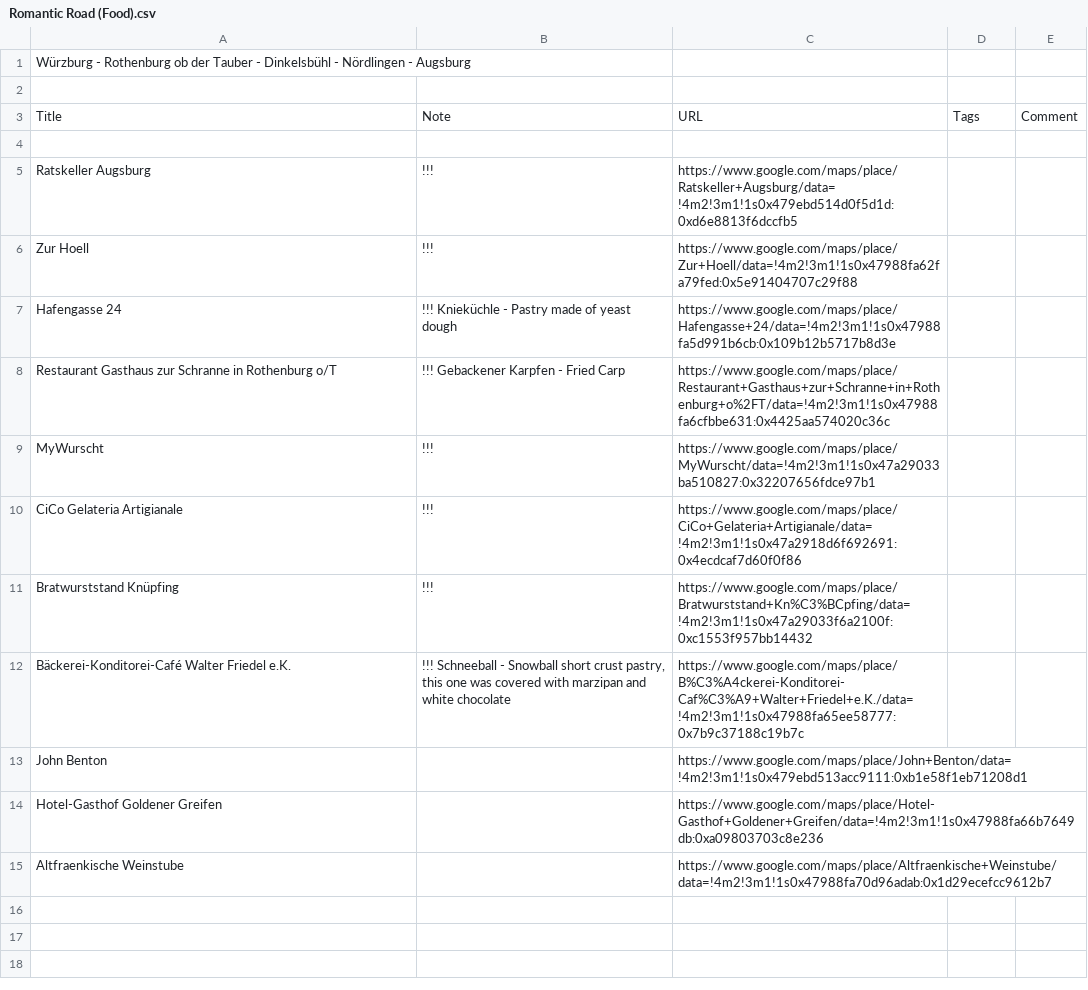
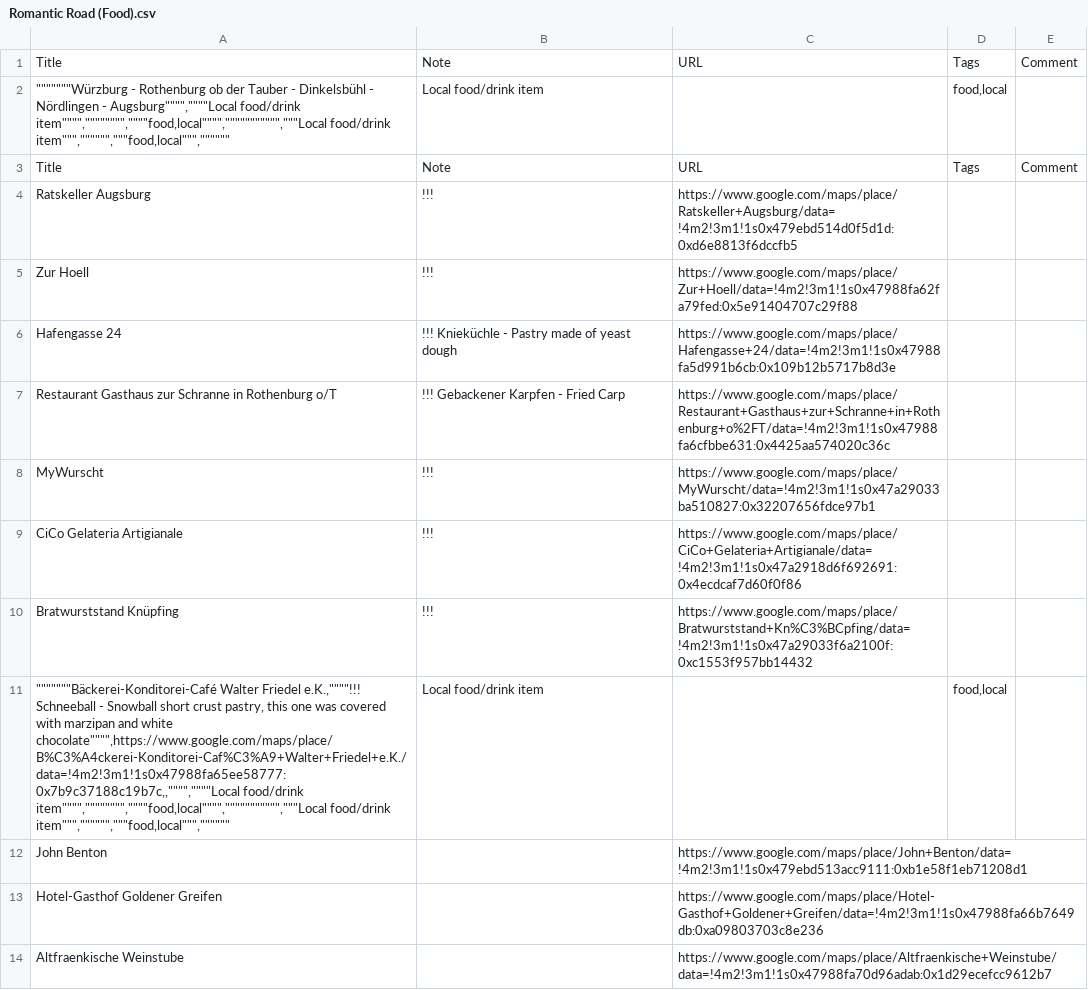
Before and after one commit to tanjd/core-repository, a CSV file: data/food-maps/Romantic Road (Food).csv, drawn as a sheet.

```diff
--- a/data/food-maps/Romantic Road (Food).csv
+++ b/data/food-maps/Romantic Road (Food).csv
@@ -1,5 +1,4 @@
-Würzburg - Rothenburg ob der Tauber - Dinkelsbühl - Nördlingen - Augsburg
-
 Title,Note,URL,Tags,Comment
-,,,,
+"""""""""""""""Würzburg - Rothenburg ob der Tauber - Dinkelsbühl - Nördlingen - Augsburg"""""""",""""""""Local food/drink item"""""""","""""""""""""""",""""""""food,local"""""""","""""""""""""""""""""",""""""Local food/drink item"""""","""""""""""",""""""food,local"""""",""""""""""""","Local food/drink item","","food,local",""
+Title,Note,URL,Tags,Comment
 Ratskeller Augsburg,!!!,https://www.google.com/maps/place/Ratskeller+Augsburg/data=!4m2!3m1!1s0x479ebd514d0f5d1d:0xd6e8813f6dccfb5,,
@@ -11,3 +10,3 @@ CiCo Gelateria Artigianale,!!!,https://www.google.com/maps/place/CiCo+Gelateria+
 Bratwurststand Knüpfing,!!!,https://www.google.com/maps/place/Bratwurststand+Kn%C3%BCpfing/data=!4m2!3m1!1s0x47a29033f6a2100f:0xc1553f957bb14432,,
-Bäckerei-Konditorei-Café Walter Friedel e.K.,"!!! Schneeball - Snowball short crust pastry, this one was covered with marzipan and white chocolate",https://www.google.com/maps/place/B%C3%A4ckerei-Konditorei-Caf%C3%A9+Walter+Friedel+e.K./data=!4m2!3m1!1s0x47988fa65ee58777:0x7b9c37188c19b7c,,
+"""""""""""""""Bäckerei-Konditorei-Café Walter Friedel e.K.,""""""""!!! Schneeball - Snowball short crust pastry, this one was covered with marzipan and white chocolate"""""""",https://www.google.com/maps/place/B%C3%A4ckerei-Konditorei-Caf%C3%A9+Walter+Friedel+e.K./data=!4m2!3m1!1s0x47988fa65ee58777:0x7b9c37188c19b7c,,"""""""",""""""""Local food/drink item"""""""","""""""""""""""",""""""""food,local"""""""","""""""""""""""""""""",""""""Local food/drink item"""""","""""""""""",""""""food,local"""""",""""""""""""","Local food/drink item","","food,local",""
 John Benton,,https://www.google.com/maps/place/John+Benton/data=!4m2!3m1!1s0x479ebd513acc9111:0xb1e58f1eb71208d1,,
```
Also changed, not shown: data/food-maps/Valencia (Food).csv, 3 other files.
